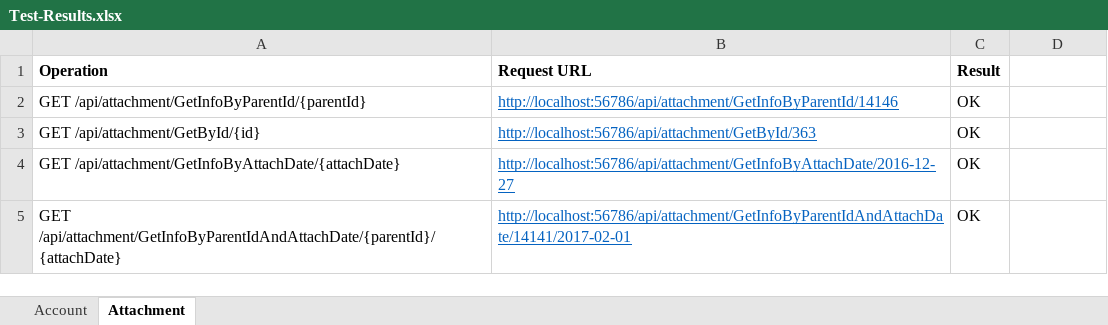
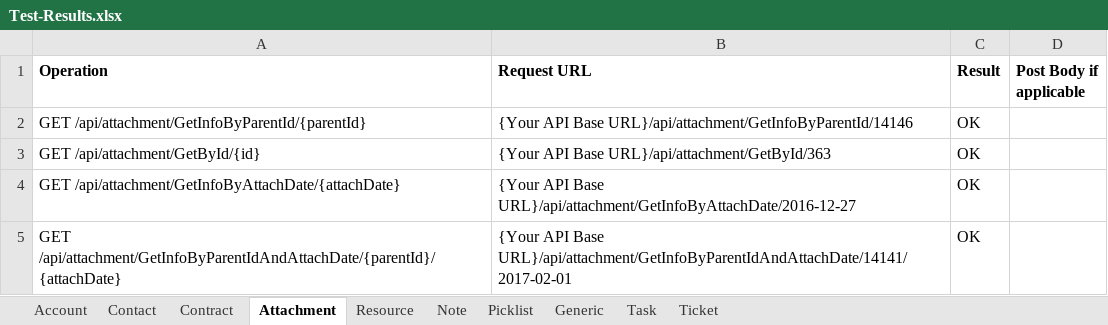
Before and after one commit to prasadnarwadkar/AutotaskWebAPI, an Excel workbook: Test-Results.xlsx, sheet Attachment, drawn as a sheet; values as stored, in another font and other column widths than the file's, no borders; the diff names each change by its address in the sheet, - before the commit and + after, or states it on an @@ line.

```diff
--- a/Test-Results.xlsx (sheet Attachment)
+++ b/Test-Results.xlsx (sheet Attachment)
+sheet tab: Contact
+sheet tab: Contract
+sheet tab: Resource
+sheet tab: Note
+sheet tab: Picklist
+sheet tab: Generic
+sheet tab: Task
+sheet tab: Ticket
-D1: (empty)
+D1: Post Body if applicable
-B2 (Request URL): http://localhost:56786/api/attachment/GetInfoByParentId/14146
+B2 (Request URL): {Your API Base URL}/api/attachment/GetInfoByParentId/14146
@@ B2:B5 underline: on → off, text colour: #0563C1 → black @@
-B3 (Request URL): http://localhost:56786/api/attachment/GetById/363
+B3 (Request URL): {Your API Base URL}/api/attachment/GetById/363
-B4 (Request URL): http://localhost:56786/api/attachment/GetInfoByAttachDate/2016-12-27
+B4 (Request URL): {Your API Base URL}/api/attachment/GetInfoByAttachDate/2016-12-27
-B5 (Request URL): http://localhost:56786/api/attachment/GetInfoByParentIdAndAttachDate/14141/2017-02-01
+B5 (Request URL): {Your API Base URL}/api/attachment/GetInfoByParentIdAndAttachDate/14141/2017-02-01
```
Also changed, not shown: sheet Account, 17 other files.
